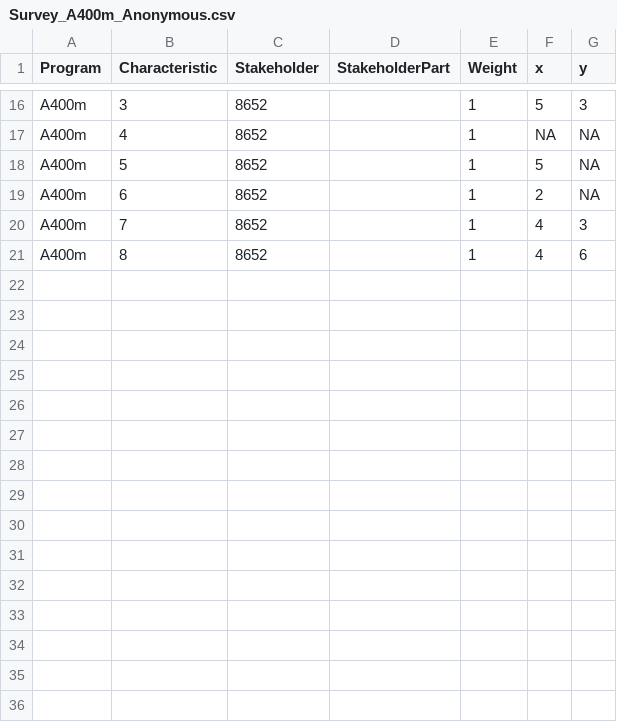
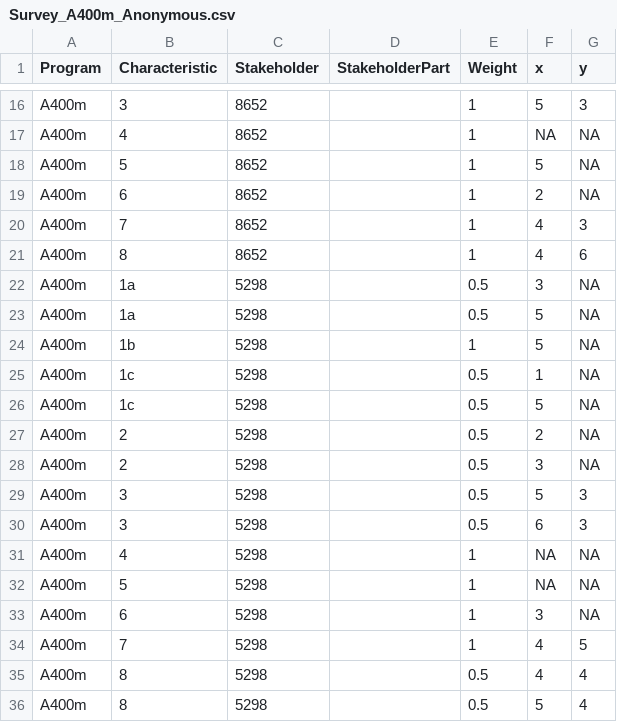
Before and after one commit to CSISdefense/JointDevelopment, a CSV file: Surveys/Survey_A400m_Anonymous.csv, drawn as a sheet; only a part is shown, gaps mark what is left out.

Commit message:
Updated survey data and graphs.

```diff
--- a/Surveys/Survey_A400m_Anonymous.csv
+++ b/Surveys/Survey_A400m_Anonymous.csv
@@ -21 +21,16 @@ A400m,7,8652,,1,4,3
 A400m,8,8652,,1,4,6
+A400m,1a,5298,,0.5,3,NA
+A400m,1a,5298,,0.5,5,NA
+A400m,1b,5298,,1,5,NA
+A400m,1c,5298,,0.5,1,NA
+A400m,1c,5298,,0.5,5,NA
+A400m,2,5298,,0.5,2,NA
+A400m,2,5298,,0.5,3,NA
+A400m,3,5298,,0.5,5,3
+A400m,3,5298,,0.5,6,3
+A400m,4,5298,,1,NA,NA
+A400m,5,5298,,1,NA,NA
+A400m,6,5298,,1,3,NA
+A400m,7,5298,,1,4,5
+A400m,8,5298,,0.5,4,4
+A400m,8,5298,,0.5,5,4
```
Also changed, not shown: Surveys/Survey_MEADS_Anonymous.csv, 9 other files.
